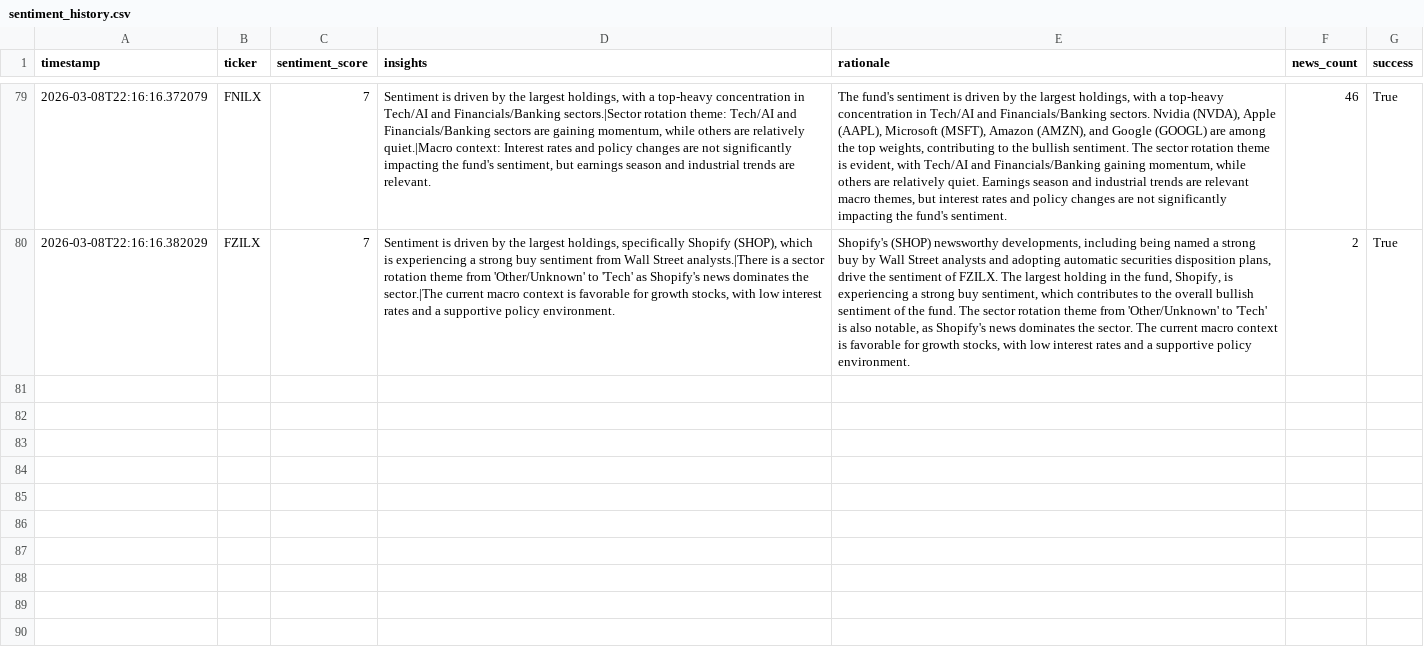
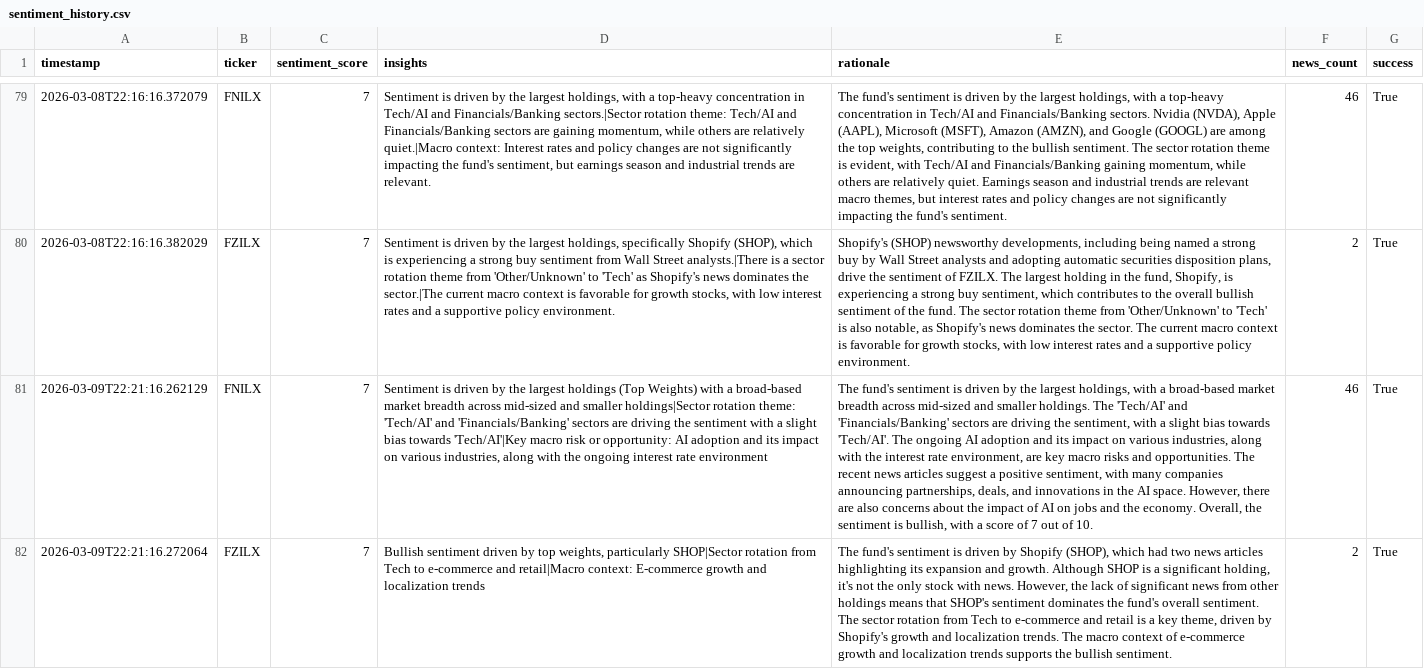
Before and after one commit to Apex1441/CloseNotice, a CSV file: data/sentiment_history.csv, drawn as a sheet; only a part is shown, gaps mark what is left out; the diff names each change by its address in the sheet, - before the commit and + after, or states it on an @@ line.

```diff
--- a/data/sentiment_history.csv
+++ b/data/sentiment_history.csv
+row 81: 2026-03-09T22:21:16.262129 | FNILX | 7 | Sentiment is driven by the largest holdings (Top Weights) with a broad-based market breadth across mid-sized and smaller holdings|Sector rotation theme: 'Tech/AI' and 'Financials/Banking' sectors are driving the sentiment with a slight bias towards 'Tech/AI'|Key macro risk or opportunity: AI adoption and its impact on various industries, along with the ongoing interest rate environment | The fund's sentiment is driven by the largest holdings, with a broad-based market breadth across mid-sized and smaller holdings. The 'Tech/AI' and 'Financials/Banking' sectors are driving the sentiment, with a slight bias towards 'Tech/AI'. The ongoing AI adoption and its impact on various industries, along with the interest rate environment, are key macro risks and opportunities. The recent news articles suggest a positive sentiment, with many companies announcing partnerships, deals, and innovations in the AI space. However, there are also concerns about the impact of AI on jobs and the economy. Overall, the sentiment is bullish, with a score of 7 out of 10. | 46 | True
+row 82: 2026-03-09T22:21:16.272064 | FZILX | 7 | Bullish sentiment driven by top weights, particularly SHOP|Sector rotation from Tech to e-commerce and retail|Macro context: E-commerce growth and localization trends | The fund's sentiment is driven by Shopify (SHOP), which had two news articles highlighting its expansion and growth. Although SHOP is a significant holding, it's not the only stock with news. However, the lack of significant news from other holdings means that SHOP's sentiment dominates the fund's overall sentiment. The sector rotation from Tech to e-commerce and retail is a key theme, driven by Shopify's growth and localization trends. The macro context of e-commerce growth and localization trends supports the bullish sentiment. | 2 | True
```
